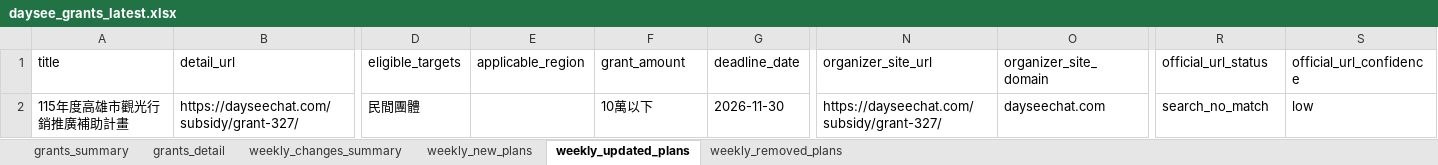
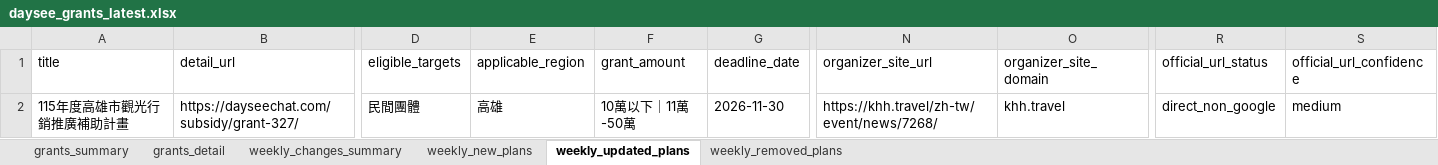
Before and after one commit to focujeffery/grant-scraper, an Excel workbook: state/daysee_grants_latest.xlsx, sheet weekly_updated_plans, drawn as a sheet; only a part is shown, gaps mark what is left out; values as stored, in another font and other column widths than the file's, no borders; the diff names each change by its address in the sheet, - before the commit and + after, or states it on an @@ line.

```diff
--- a/state/daysee_grants_latest.xlsx (sheet weekly_updated_plans)
+++ b/state/daysee_grants_latest.xlsx (sheet weekly_updated_plans)
-E2 (applicable_region): (empty)
+E2 (applicable_region): 高雄
-F2 (grant_amount): 10萬以下
+F2 (grant_amount): 10萬以下｜11萬-50萬
-N2 (organizer_site_url): https://dayseechat.com/subsidy/grant-327/
+N2 (organizer_site_url): https://khh.travel/zh-tw/event/news/7268/
-O2 (organizer_site_domain): dayseechat.com
+O2 (organizer_site_domain): khh.travel
-R2 (official_url_status): search_no_match
+R2 (official_url_status): direct_non_google
-S2 (official_url_confidence): low
+S2 (official_url_confidence): medium
```
Also changed, not shown: sheet grants_detail, sheet grants_summary, sheet weekly_removed_plans, sheet weekly_changes_summary, state/daysee_grants_delta_latest.xlsx.
